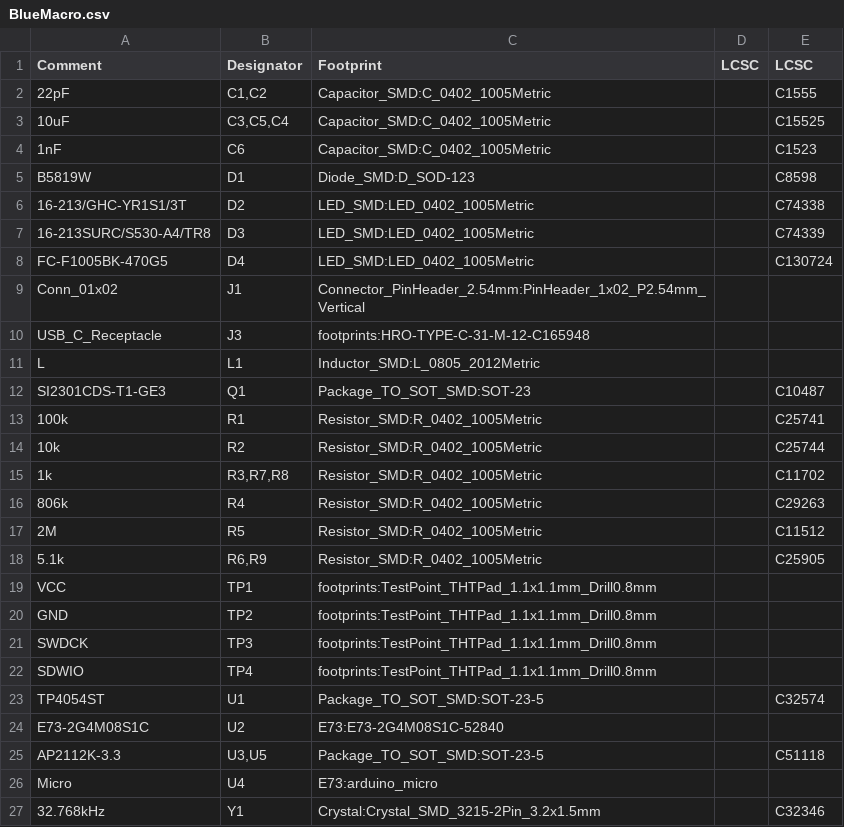
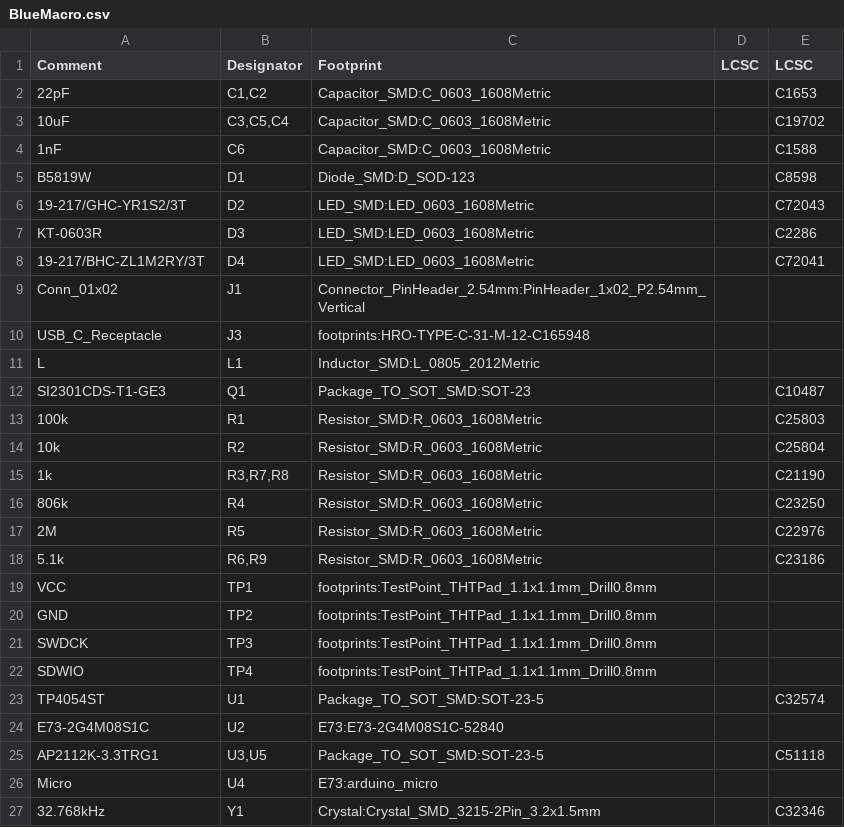
Before and after one commit to jpconstantineau/NRF52-Board, a CSV file: BlueMacro840/BlueMacro.csv, drawn as a sheet.

```diff
--- a/BlueMacro840/BlueMacro.csv
+++ b/BlueMacro840/BlueMacro.csv
@@ -1,9 +1,9 @@
 Comment,Designator,Footprint,LCSC, LCSC
-"22pF","C1,C2","Capacitor_SMD:C_0402_1005Metric","","C1555"
-"10uF","C3,C5,C4","Capacitor_SMD:C_0402_1005Metric","","C15525"
-"1nF","C6","Capacitor_SMD:C_0402_1005Metric","","C1523"
+"22pF","C1,C2","Capacitor_SMD:C_0603_1608Metric","","C1653"
+"10uF","C3,C5,C4","Capacitor_SMD:C_0603_1608Metric","","C19702"
+"1nF","C6","Capacitor_SMD:C_0603_1608Metric","","C1588"
 "B5819W","D1","Diode_SMD:D_SOD-123","","C8598"
-"16-213/GHC-YR1S1/3T","D2","LED_SMD:LED_0402_1005Metric","","C74338"
-"16-213SURC/S530-A4/TR8","D3","LED_SMD:LED_0402_1005Metric","","C74339"
-"FC-F1005BK-470G5","D4","LED_SMD:LED_0402_1005Metric","","C130724"
+"19-217/GHC-YR1S2/3T","D2","LED_SMD:LED_0603_1608Metric","","C72043"
+"KT-0603R","D3","LED_SMD:LED_0603_1608Metric","","C2286"
+"19-217/BHC-ZL1M2RY/3T","D4","LED_SMD:LED_0603_1608Metric","","C72041"
 "Conn_01x02","J1","Connector_PinHeader_2.54mm:PinHeader_1x02_P2.54mm_Vertical",""
@@ -12,8 +12,8 @@ Comment,Designator,Footprint,LCSC, LCSC
 "SI2301CDS-T1-GE3","Q1","Package_TO_SOT_SMD:SOT-23","","C10487"
-"100k","R1","Resistor_SMD:R_0402_1005Metric","","C25741"
-"10k","R2","Resistor_SMD:R_0402_1005Metric","","C25744"
-"1k","R3,R7,R8","Resistor_SMD:R_0402_1005Metric","","C11702"
-"806k","R4","Resistor_SMD:R_0402_1005Metric","","C29263"
-"2M","R5","Resistor_SMD:R_0402_1005Metric","","C11512"
-"5.1k","R6,R9","Resistor_SMD:R_0402_1005Metric","","C25905"
+"100k","R1","Resistor_SMD:R_0603_1608Metric","","C25803"
+"10k","R2","Resistor_SMD:R_0603_1608Metric","","C25804"
+"1k","R3,R7,R8","Resistor_SMD:R_0603_1608Metric","","C21190"
+"806k","R4","Resistor_SMD:R_0603_1608Metric","","C23250"
+"2M","R5","Resistor_SMD:R_0603_1608Metric","","C22976"
+"5.1k","R6,R9","Resistor_SMD:R_0603_1608Metric","","C23186"
 "VCC","TP1","footprints:TestPoint_THTPad_1.1x1.1mm_Drill0.8mm",""
@@ -24,3 +24,3 @@ Comment,Designator,Footprint,LCSC, LCSC
 "E73-2G4M08S1C","U2","E73:E73-2G4M08S1C-52840",""
-"AP2112K-3.3","U3,U5","Package_TO_SOT_SMD:SOT-23-5","","C51118"
+"AP2112K-3.3TRG1","U3,U5","Package_TO_SOT_SMD:SOT-23-5","","C51118"
 "Micro","U4","E73:arduino_micro",""
```
Also changed, not shown: BlueMacro840/BlueMacro-all-pos.csv, 40 other files.
